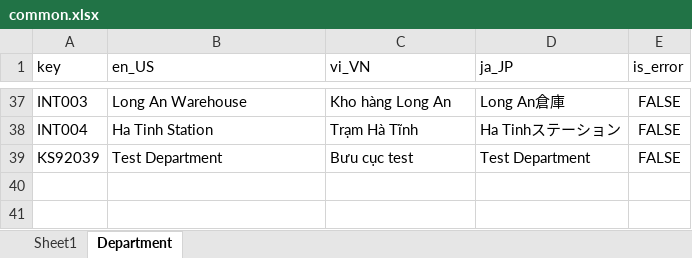
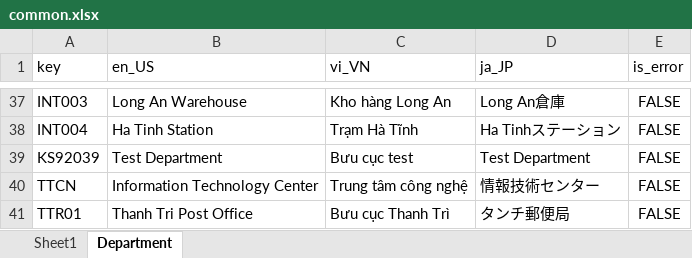
Before and after one commit to Multi-Module-Spring/Common, an Excel workbook: src/main/resources/i18n/common.xlsx, sheet Department, drawn as a sheet; only a part is shown, gaps mark what is left out; values as stored, in another font and other column widths than the file's, no borders; the diff names each change by its address in the sheet, - before the commit and + after, or states it on an @@ line.

Commit message:
update

```diff
--- a/src/main/resources/i18n/common.xlsx (sheet Department)
+++ b/src/main/resources/i18n/common.xlsx (sheet Department)
+row 40: TTCN | Information Technology Center | Trung tâm công nghệ | 情報技術センター | FALSE
+row 41: TTR01 | Thanh Tri Post Office | Bưu cục Thanh Trì | タンチ郵便局 | FALSE
```
